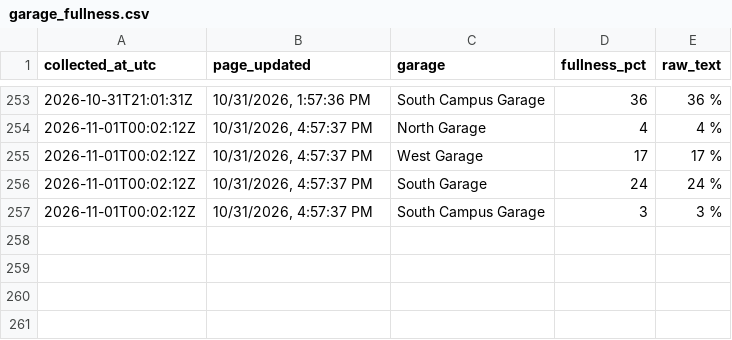
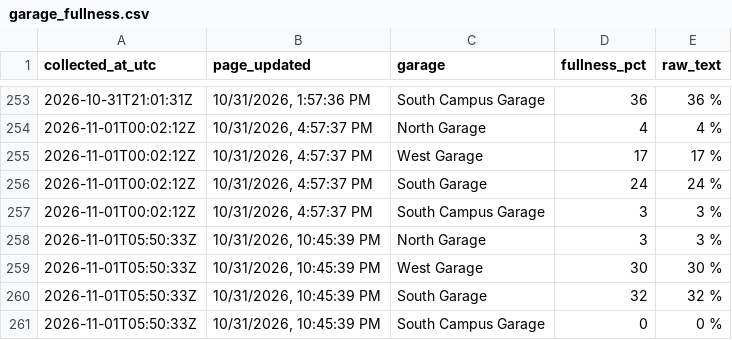
Before and after one commit to asthram08/spartan-park, a CSV file: data/garage_fullness.csv, drawn as a sheet; only a part is shown, gaps mark what is left out.

```diff
--- a/data/garage_fullness.csv
+++ b/data/garage_fullness.csv
@@ -257 +257,5 @@ collected_at_utc,page_updated,garage,fullness_pct,raw_text
 2026-11-01T00:02:12Z,"10/31/2026, 4:57:37 PM",South Campus Garage,3,3 %
+2026-11-01T05:50:33Z,"10/31/2026, 10:45:39 PM",North Garage,3,3 %
+2026-11-01T05:50:33Z,"10/31/2026, 10:45:39 PM",West Garage,30,30 %
+2026-11-01T05:50:33Z,"10/31/2026, 10:45:39 PM",South Garage,32,32 %
+2026-11-01T05:50:33Z,"10/31/2026, 10:45:39 PM",South Campus Garage,0,0 %
```
